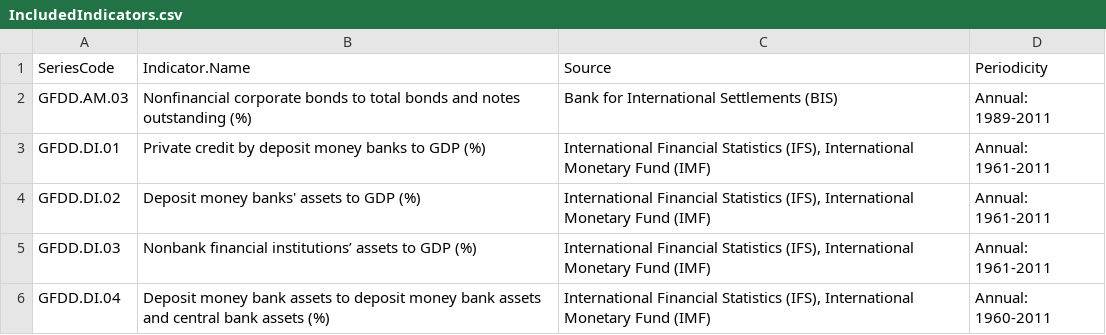
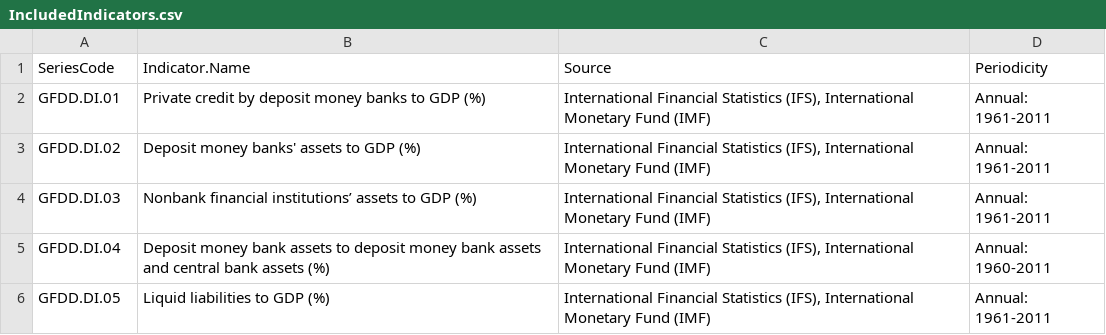
Before and after one commit to FGCH/FRTIndex, a CSV file: source/IndicatorDescript/IncludedIndicators.csv, drawn as a sheet; only a part is shown; the shorter side is filled out with more unchanged rows; the diff names each change by its address in the sheet, - before the commit and + after, or states it on an @@ line.

```diff
--- a/source/IndicatorDescript/IncludedIndicators.csv
+++ b/source/IndicatorDescript/IncludedIndicators.csv
-row 2: GFDD.AM.03 | Nonfinancial corporate bonds to total bonds and notes outstanding (%) | Bank for International Settlements (BIS) | Annual: 1989-2011
```
Also changed, not shown: 4 other files.
